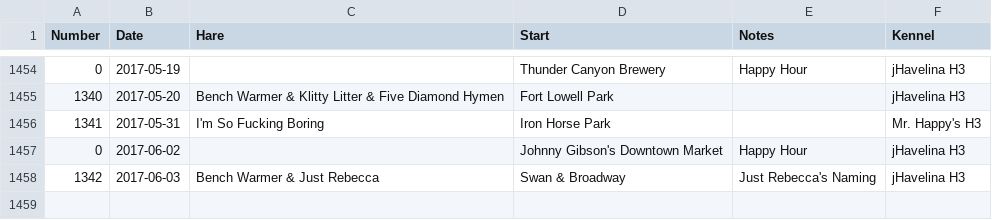
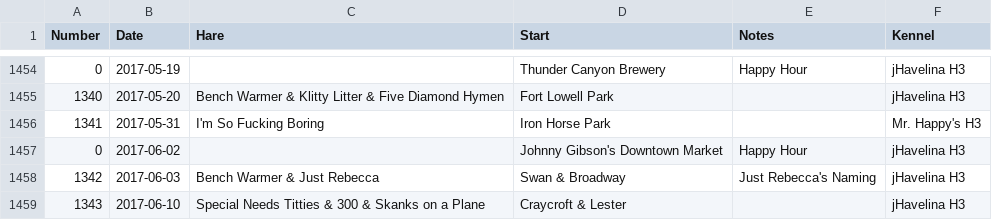
Before and after one commit to weaverba137/weaverba137.github.io, a CSV file: lib/hashes.csv, drawn as a sheet; only a part is shown, gaps mark what is left out; the diff names each change by its address in the sheet, - before the commit and + after, or states it on an @@ line.

Commit message:
add hash

```diff
--- a/lib/hashes.csv
+++ b/lib/hashes.csv
+row 1459: 1343 | 2017-06-10 | Special Needs Titties & 300 & Skanks on a Plane | Craycroft & Lester |  | jHavelina H3
```
